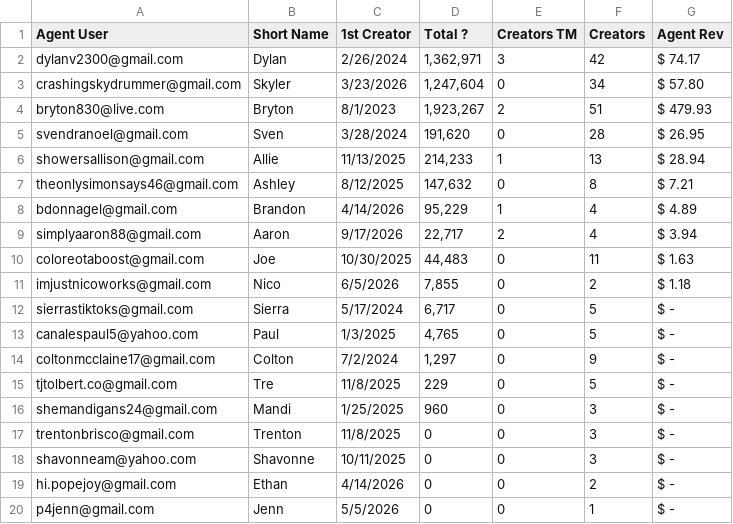
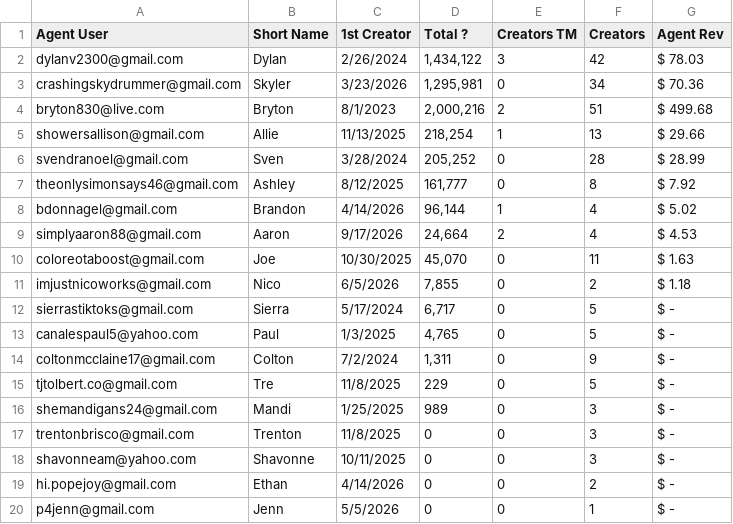
Before and after one commit to ceyre-boop/TABOOST_Platfrom, a CSV file: data/agents.csv, drawn as a sheet; only a part is shown.

Commit message:
Auto-sync: Agents @ 2026-10-21T15:26:38.045Z

```diff
--- a/data/agents.csv
+++ b/data/agents.csv
@@ -1,11 +1,11 @@
 Agent User,Short Name,1st Creator,Total ?,Creators TM,Creators,Agent Rev
-dylanv2300@gmail.com,Dylan,2/26/2024,"1,362,971",3,42, $ 74.17
-crashingskydrummer@gmail.com,Skyler,3/23/2026,"1,247,604",0,34, $ 57.80
-bryton830@live.com,Bryton,8/1/2023,"1,923,267",2,51, $ 479.93
-svendranoel@gmail.com,Sven,3/28/2024,"191,620",0,28, $ 26.95
-showersallison@gmail.com,Allie,11/13/2025,"214,233",1,13, $ 28.94
-theonlysimonsays46@gmail.com,Ashley,8/12/2025,"147,632",0,8, $ 7.21
-bdonnagel@gmail.com,Brandon,4/14/2026,"95,229",1,4, $ 4.89
-simplyaaron88@gmail.com,Aaron,9/17/2026,"22,717",2,4, $ 3.94
-coloreotaboost@gmail.com,Joe,10/30/2025,"44,483",0,11, $ 1.63
+dylanv2300@gmail.com,Dylan,2/26/2024,"1,434,122",3,42, $ 78.03
+crashingskydrummer@gmail.com,Skyler,3/23/2026,"1,295,981",0,34, $ 70.36
+bryton830@live.com,Bryton,8/1/2023,"2,000,216",2,51, $ 499.68
+showersallison@gmail.com,Allie,11/13/2025,"218,254",1,13, $ 29.66
+svendranoel@gmail.com,Sven,3/28/2024,"205,252",0,28, $ 28.99
+theonlysimonsays46@gmail.com,Ashley,8/12/2025,"161,777",0,8, $ 7.92
+bdonnagel@gmail.com,Brandon,4/14/2026,"96,144",1,4, $ 5.02
+simplyaaron88@gmail.com,Aaron,9/17/2026,"24,664",2,4, $ 4.53
+coloreotaboost@gmail.com,Joe,10/30/2025,"45,070",0,11, $ 1.63
 imjustnicoworks@gmail.com,Nico,6/5/2026,"7,855",0,2, $ 1.18
@@ -13,5 +13,5 @@ sierrastiktoks@gmail.com,Sierra,5/17/2024,"6,717",0,5, $ -
 canalespaul5@yahoo.com,Paul,1/3/2025,"4,765",0,5, $ -
-coltonmcclaine17@gmail.com,Colton,7/2/2024,"1,297",0,9, $ -
+coltonmcclaine17@gmail.com,Colton,7/2/2024,"1,311",0,9, $ -
 tjtolbert.co@gmail.com,Tre,11/8/2025,229,0,5, $ -
-shemandigans24@gmail.com,Mandi,1/25/2025,960,0,3, $ -
+shemandigans24@gmail.com,Mandi,1/25/2025,989,0,3, $ -
 trentonbrisco@gmail.com,Trenton,11/8/2025,0,0,3, $ -
```
